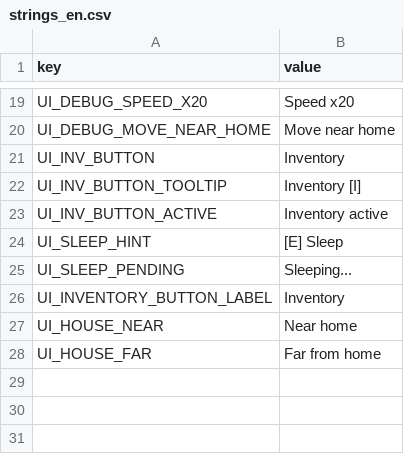
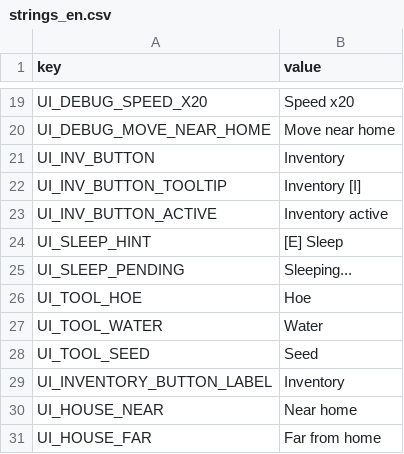
Before and after one commit to hoangarts1/nongtrai, a CSV file: localization/strings_en.csv, drawn as a sheet; only a part is shown, gaps mark what is left out.

```diff
--- a/localization/strings_en.csv
+++ b/localization/strings_en.csv
@@ -25,2 +25,5 @@ UI_SLEEP_HINT,[E] Sleep
 UI_SLEEP_PENDING,Sleeping...
+UI_TOOL_HOE,Hoe
+UI_TOOL_WATER,Water
+UI_TOOL_SEED,Seed
 UI_INVENTORY_BUTTON_LABEL,Inventory
```
Also changed, not shown: localization/strings_vi.csv, 14 other files.
